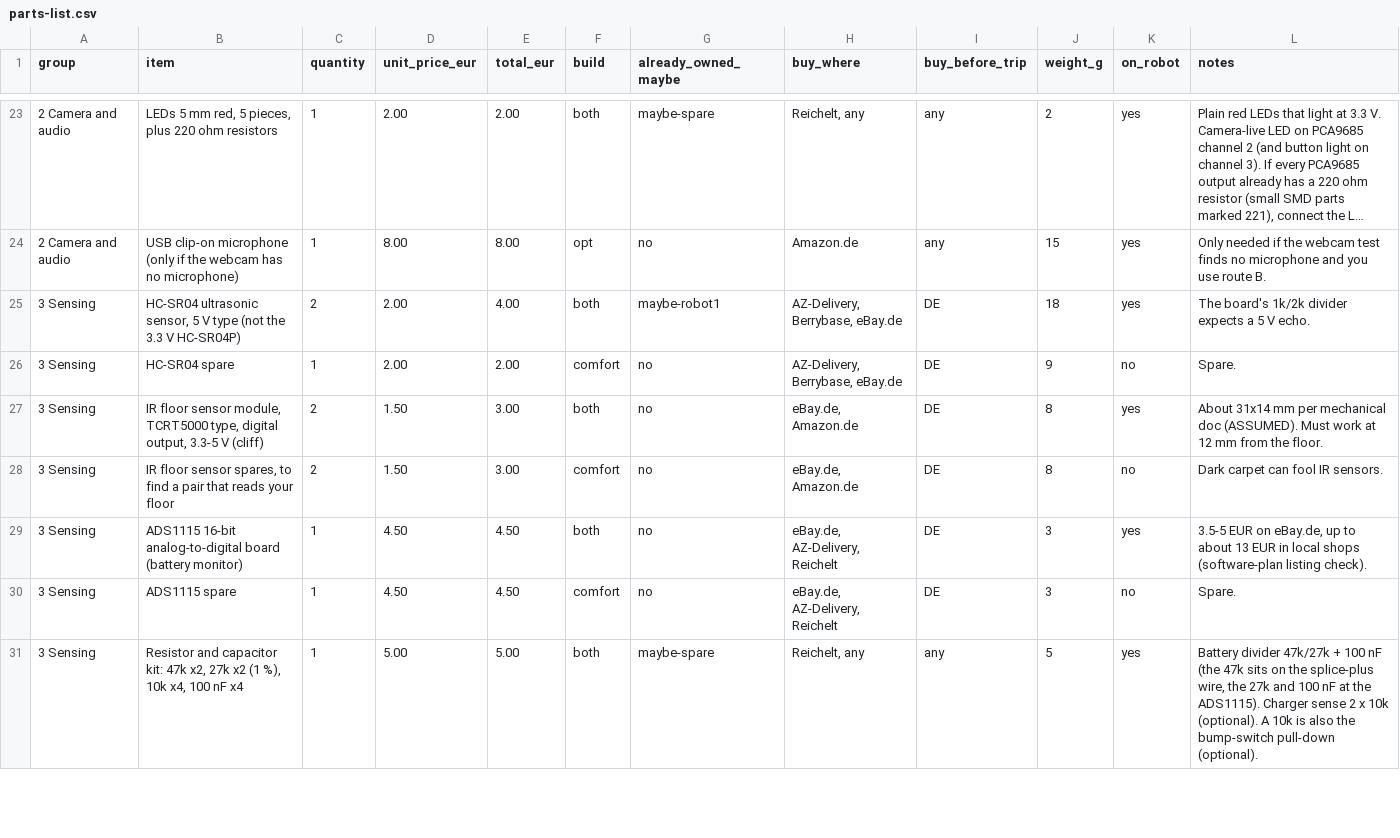
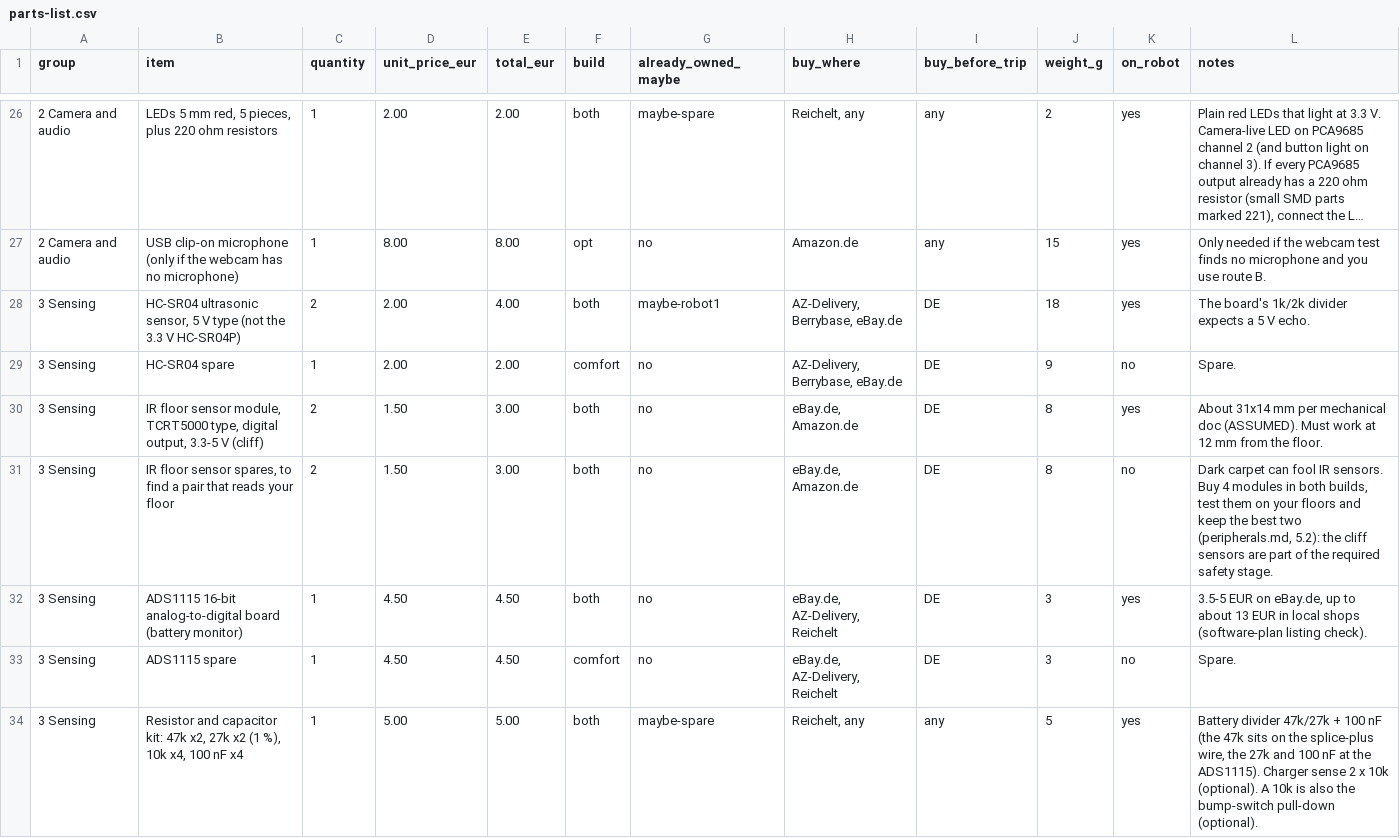
Before and after one commit to ms95ir-ctrl/Abadi_Rover, a CSV file: abadi-rover-2/docs/parts-list.csv, drawn as a sheet; only a part is shown, gaps mark what is left out; long unchanged cells end in …; the diff covers the shown part only.

```diff
--- a/abadi-rover-2/docs/parts-list.csv
+++ b/abadi-rover-2/docs/parts-list.csv
@@ -27,3 +30,3 @@ group,item,quantity,unit_price_eur,total_eur,build,already_owned_maybe,buy_where
 3 Sensing,"IR floor sensor module, TCRT5000 type, digital output, 3.3-5 V (cliff)",2,1.50,3.00,both,no,"eBay.de, Amazon.de",DE,8,yes,About 31x14 mm per mechanical doc (ASSUMED). Must work at 12 mm from the floor.
-3 Sensing,"IR floor sensor spares, to find a pair that reads your floor",2,1.50,3.00,comfort,no,"eBay.de, Amazon.de",DE,8,no,Dark carpet can fool IR sensors.
+3 Sensing,"IR floor sensor spares, to find a pair that reads your floor",2,1.50,3.00,both,no,"eBay.de, Amazon.de",DE,8,no,"Dark carpet can fool IR sensors. Buy 4 modules in both builds, test them on your floors and keep the best two (peripherals.md, 5.2): the cliff sensors are part of the required safety stage."
 3 Sensing,ADS1115 16-bit analog-to-digital board (battery monitor),1,4.50,4.50,both,no,"eBay.de, AZ-Delivery, Reichelt",DE,3,yes,"3.5-5 EUR on eBay.de, up to about 13 EUR in local shops (software-plan listing check)."
```
Also changed, not shown: 9 added rows and 29 edited cells elsewhere in this file, 20 other files.
